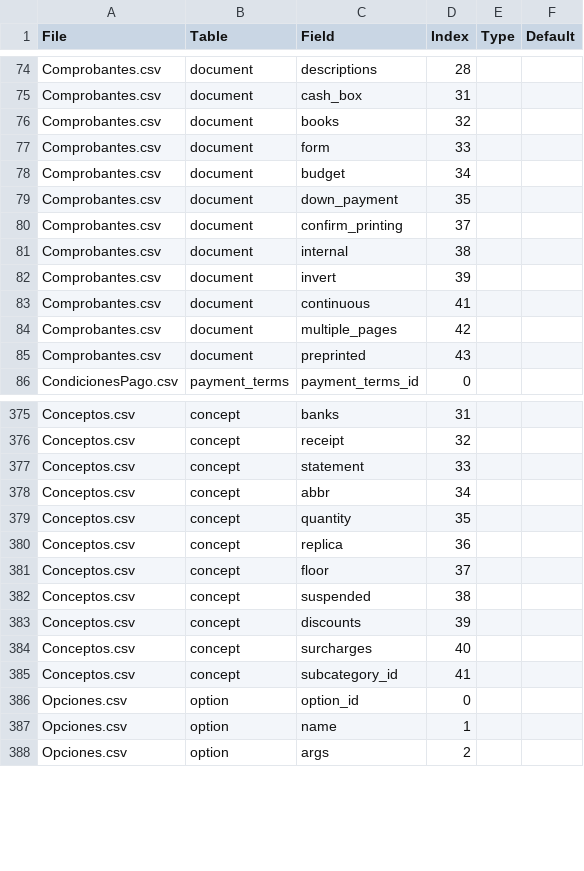
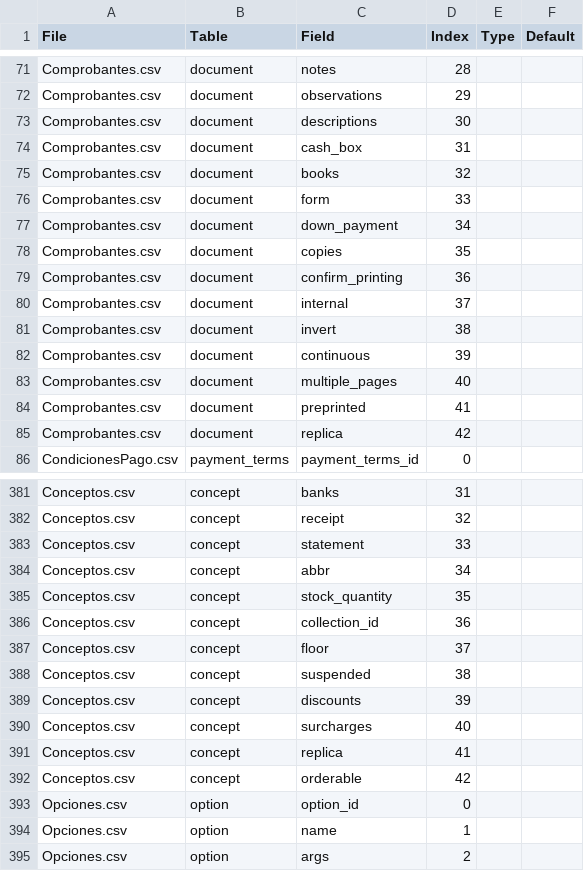
Before and after one commit to reingart/gestionlibre.gui, a CSV file: example_db/spanish.csv, drawn as a sheet; only a part is shown, gaps mark what is left out; the diff covers the shown part only.

```diff
--- a/example_db/spanish.csv
+++ b/example_db/spanish.csv
@@ -74 +71,3 @@
-"Comprobantes.csv","document"," descriptions"," 28",,
+"Comprobantes.csv","document","notes",28,,
+"Comprobantes.csv","document","observations",29,,
+"Comprobantes.csv","document","descriptions",30,,
@@ -78,9 +77,10 @@
-"Comprobantes.csv","document"," budget"," 34",,
-"Comprobantes.csv","document","down_payment"," 35",,
-"Comprobantes.csv","document","confirm_printing"," 37",,
-"Comprobantes.csv","document"," internal"," 38",,
-"Comprobantes.csv","document"," invert"," 39",,
-"Comprobantes.csv","document"," continuous"," 41",,
-"Comprobantes.csv","document","multiple_pages"," 42",,
-"Comprobantes.csv","document","preprinted"," 43",,
+"Comprobantes.csv","document","down_payment",34,,
+"Comprobantes.csv","document","copies",35,,
+"Comprobantes.csv","document","confirm_printing",36,,
+"Comprobantes.csv","document","internal",37,,
+"Comprobantes.csv","document","invert",38,,
+"Comprobantes.csv","document","continuous",39,,
+"Comprobantes.csv","document","multiple_pages",40,,
+"Comprobantes.csv","document","preprinted",41,,
+"Comprobantes.csv","document","replica",42,,
 "CondicionesPago.csv","payment_terms","payment_terms_id"," 0",,
@@ -379,2 +385,2 @@
-"Conceptos.csv"," concept"," quantity"," 35",,
-"Conceptos.csv"," concept"," replica"," 36",,
+"Conceptos.csv","concept","stock_quantity",35,,
+"Conceptos.csv","concept","collection_id",36,,
@@ -385 +391,2 @@
-"Conceptos.csv"," concept","subcategory_id"," 41",,
+"Conceptos.csv","concept","replica",41,,
+"Conceptos.csv","concept","orderable",42,,
```
Also changed, not shown: 23 added rows, 3 removed rows and 43 edited cells elsewhere in this file, example_db/spanish/CLIENTES.csv, example_db/spanish/Comprobantes.csv, 19 other files.
